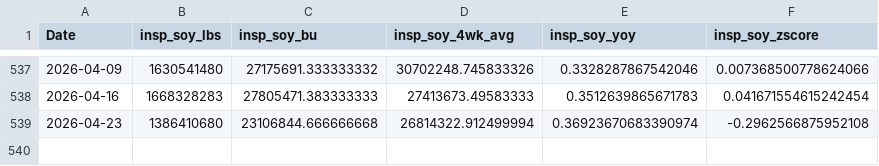
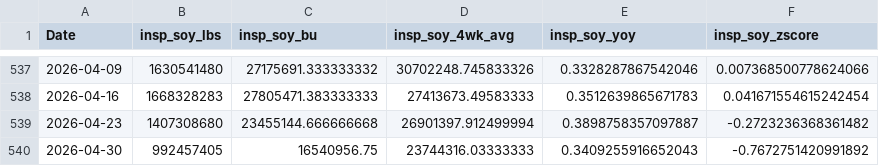
Before and after one commit to Nicotina712/agrocast, a CSV file: data/usda_inspections.csv, drawn as a sheet; only a part is shown, gaps mark what is left out.

Commit message:
data: refresh pipeline artifacts (2026-05-04 19:27 UTC)

```diff
--- a/data/usda_inspections.csv
+++ b/data/usda_inspections.csv
@@ -538,2 +538,3 @@ Date,insp_soy_lbs,insp_soy_bu,insp_soy_4wk_avg,insp_soy_yoy,insp_soy_zscore
 2026-04-16,1668328283,27805471.383333333,27413673.49583333,0.3512639865671783,0.041671554615242454
-2026-04-23,1386410680,23106844.666666668,26814322.912499994,0.36923670683390974,-0.2962566875952108
+2026-04-23,1407308680,23455144.666666668,26901397.912499994,0.3898758357097887,-0.2723236368361482
+2026-04-30,992457405,16540956.75,23744316.03333333,0.3409255916652043,-0.7672751420991892
```
Also changed, not shown: artifacts/signals.csv, data/cme_history.csv, 6 other files.
